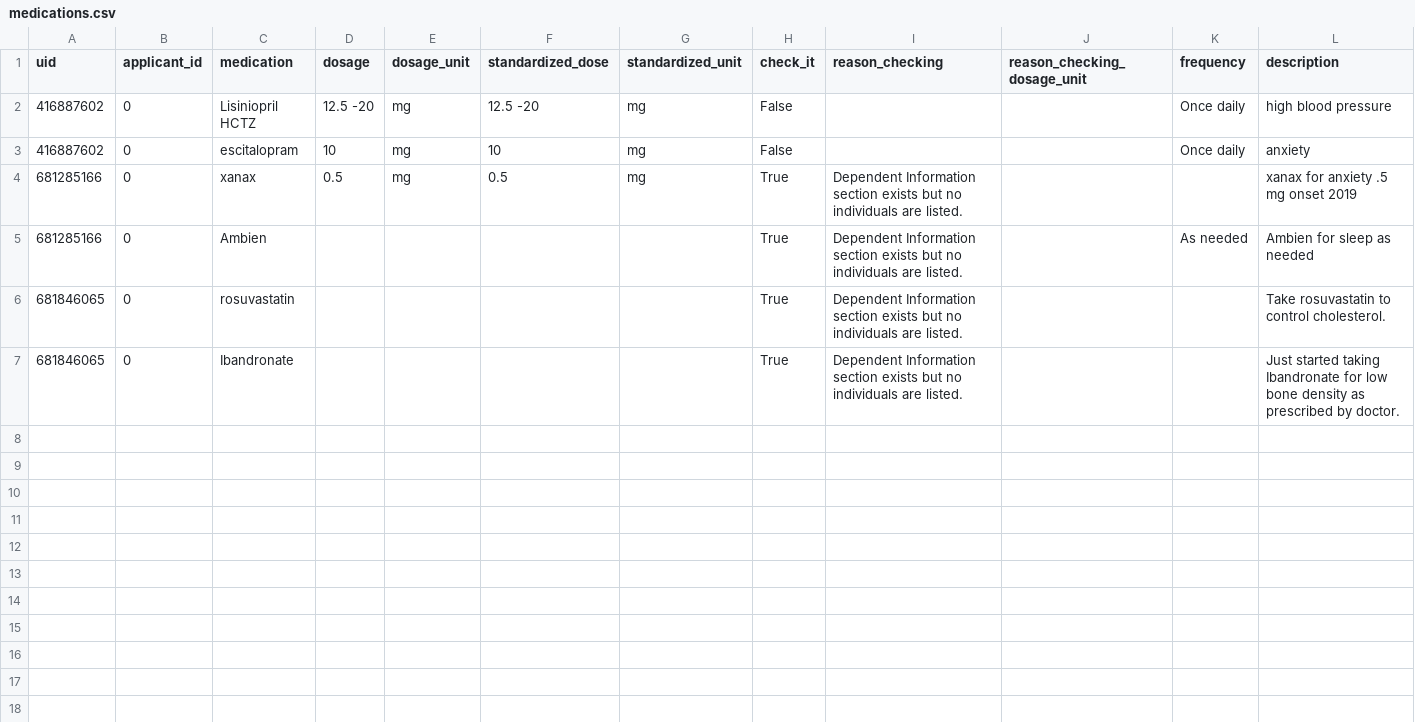
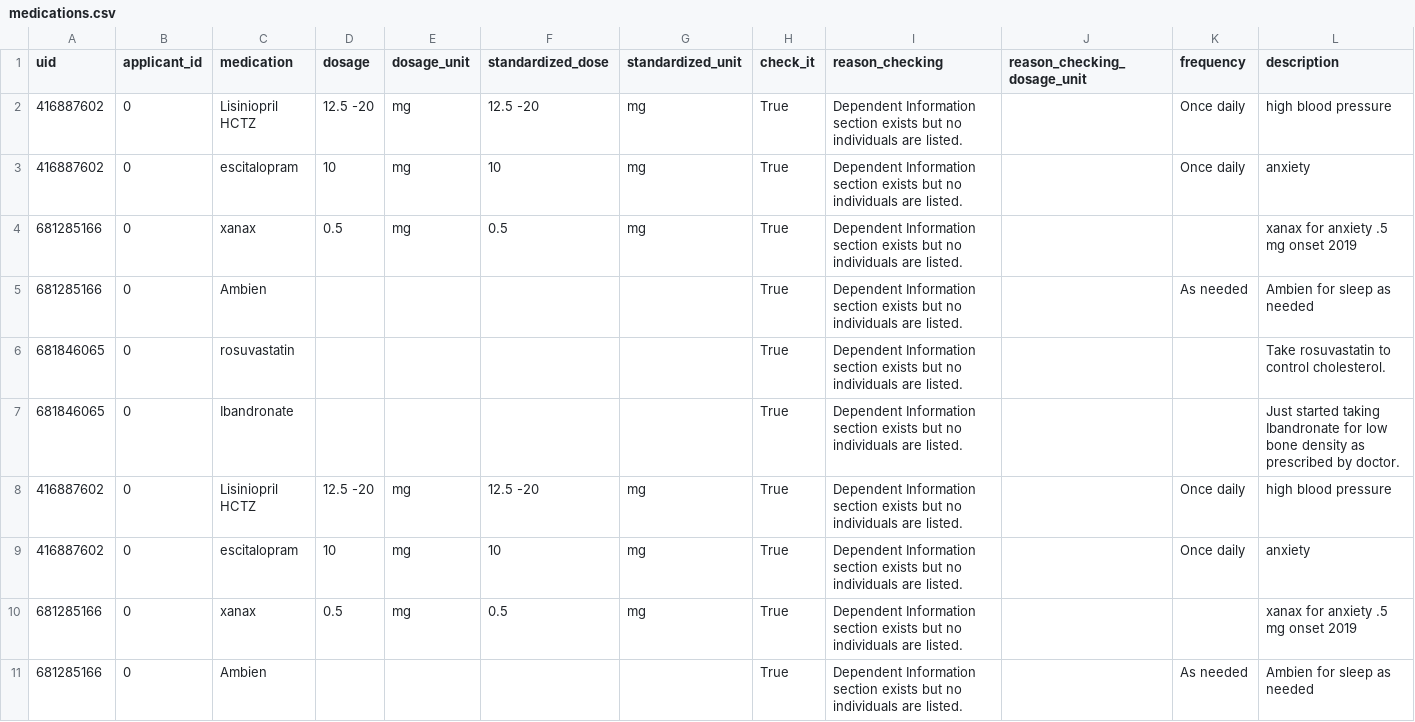
Before and after one commit to ANDaniell/PDF_reader_using_AI, a CSV file: output_files/medications.csv, drawn as a sheet; only a part is shown; the shorter side is filled out with more unchanged rows.

Commit message:
working at reason_checking_logs, reason_checking_dosage_unit, reason_checking

```diff
--- a/output_files/medications.csv
+++ b/output_files/medications.csv
@@ -1,4 +1,10 @@
 uid,applicant_id,medication,dosage,dosage_unit,standardized_dose,standardized_unit,check_it,reason_checking,reason_checking_dosage_unit,frequency,description
-416887602,0,Lisiniopril HCTZ,12.5 -20,mg,12.5 -20,mg,False,,,Once daily,high blood pressure
-416887602,0,escitalopram,10,mg,10,mg,False,,,Once daily,anxiety
+416887602,0,Lisiniopril HCTZ,12.5 -20,mg,12.5 -20,mg,True,Dependent Information section exists but no individuals are listed.,,Once daily,high blood pressure
+416887602,0,escitalopram,10,mg,10,mg,True,Dependent Information section exists but no individuals are listed.,,Once daily,anxiety
+681285166,0,xanax,0.5,mg,0.5,mg,True,Dependent Information section exists but no individuals are listed.,,,xanax for anxiety .5 mg onset 2019
+681285166,0,Ambien,,,,,True,Dependent Information section exists but no individuals are listed.,,As needed,Ambien for sleep as needed
+681846065,0,rosuvastatin,,,,,True,Dependent Information section exists but no individuals are listed.,,,Take rosuvastatin to control cholesterol.
+681846065,0,Ibandronate,,,,,True,Dependent Information section exists but no individuals are listed.,,,Just started taking Ibandronate for low bone density as prescribed by doctor.
+416887602,0,Lisiniopril HCTZ,12.5 -20,mg,12.5 -20,mg,True,Dependent Information section exists but no individuals are listed.,,Once daily,high blood pressure
+416887602,0,escitalopram,10,mg,10,mg,True,Dependent Information section exists but no individuals are listed.,,Once daily,anxiety
 681285166,0,xanax,0.5,mg,0.5,mg,True,Dependent Information section exists but no individuals are listed.,,,xanax for anxiety .5 mg onset 2019
```
Also changed, not shown: 3 other files.
